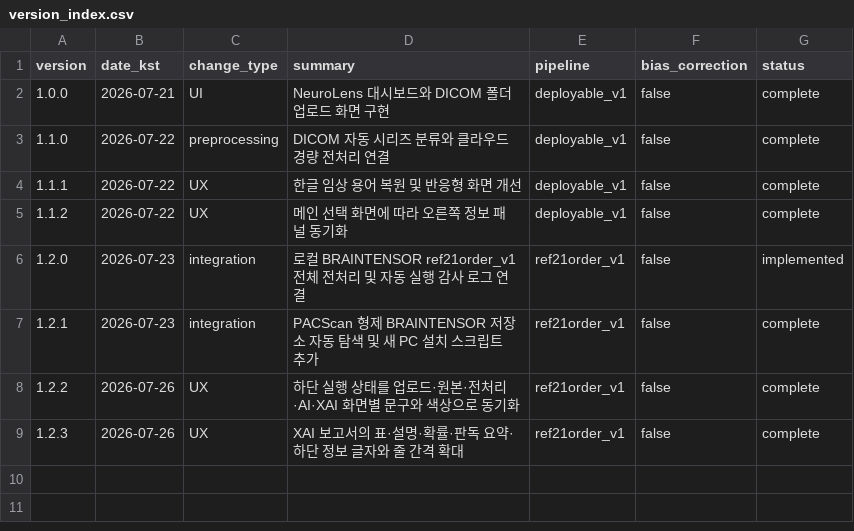
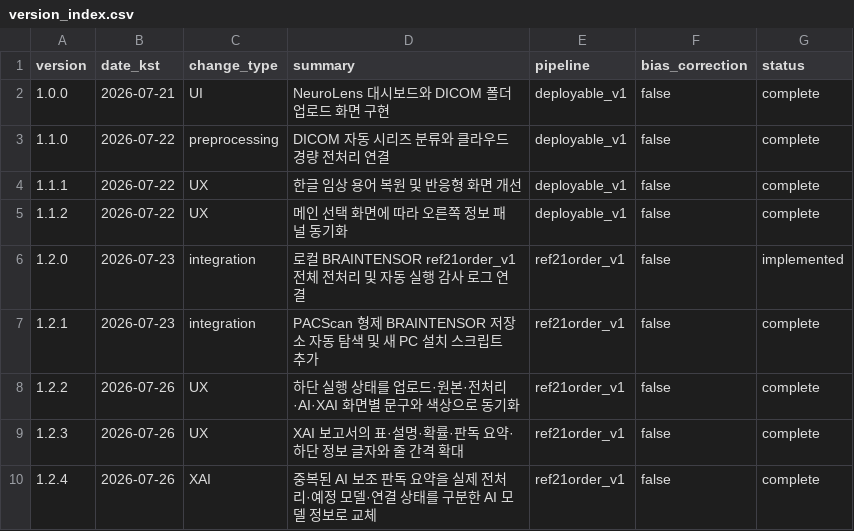
Before and after one commit to yjson0509maymay/PACScan, a CSV file: results/version_index.csv, drawn as a sheet.

Commit message:
Replace duplicate XAI summary with model details

```diff
--- a/results/version_index.csv
+++ b/results/version_index.csv
@@ -9 +9,2 @@ version,date_kst,change_type,summary,pipeline,bias_correction,status
 1.2.3,2026-07-26,UX,"XAI 보고서의 표·설명·확률·판독 요약·하단 정보 글자와 줄 간격 확대",ref21order_v1,false,complete
+1.2.4,2026-07-26,XAI,"중복된 AI 보조 판독 요약을 실제 전처리·예정 모델·연결 상태를 구분한 AI 모델 정보로 교체",ref21order_v1,false,complete
```
Also changed, not shown: 3 other files.
